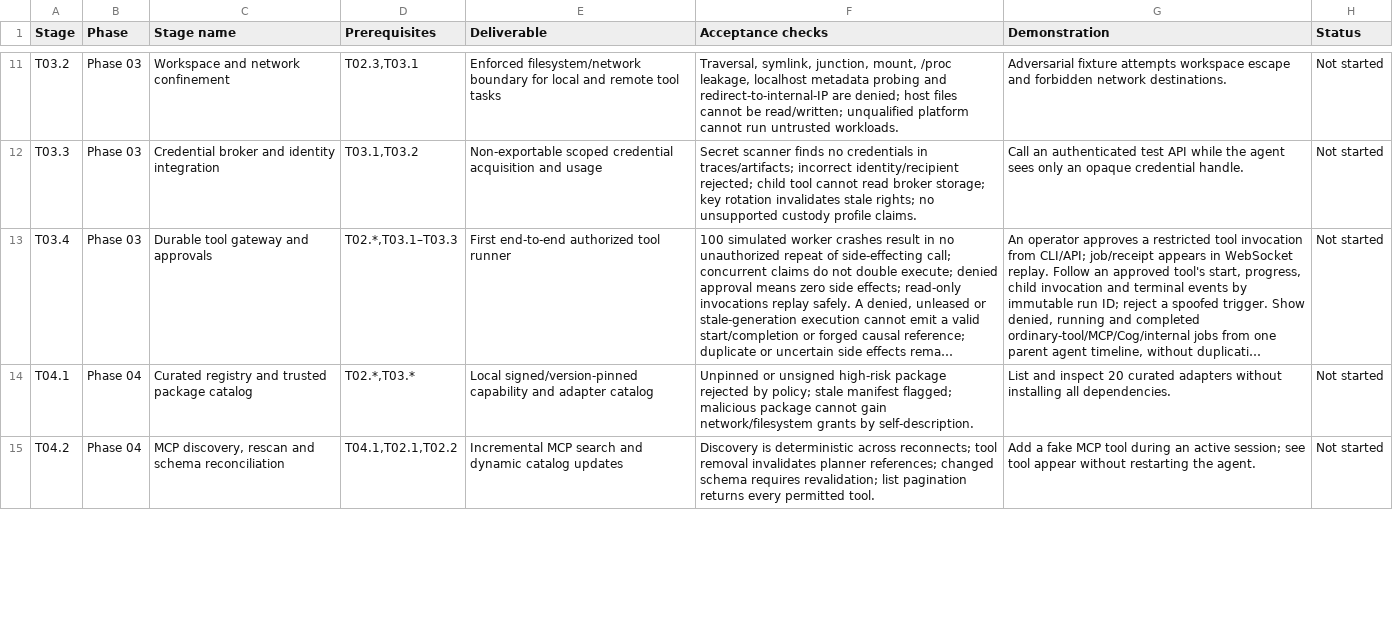
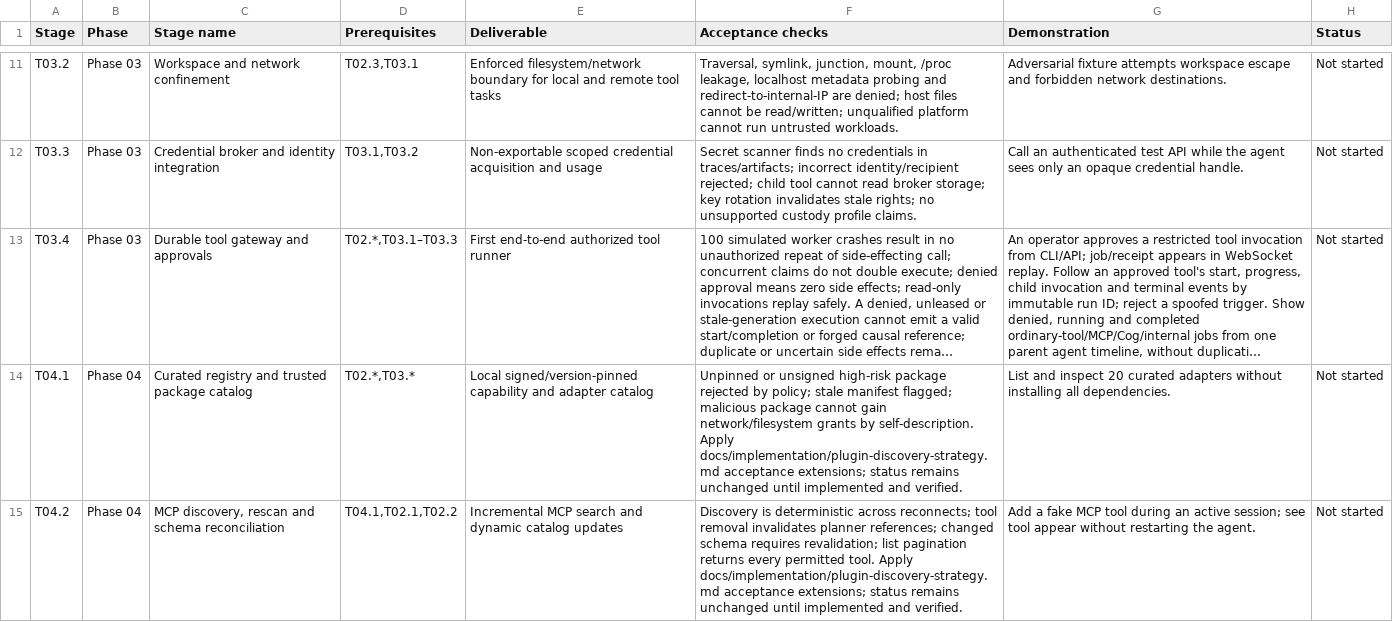
Before and after one commit to kieransimkin/potbot, a CSV file: docs/potbot-tool-mcp-implementation-bundle/potbot-tool-integration-48-stage-tracker.csv, drawn as a sheet; only a part is shown, gaps mark what is left out; long unchanged cells end in …; the diff covers the shown part only; the diff names each change by its address in the sheet, - before the commit and + after, or states it on an @@ line.

Commit message:
docs: extend plugin discovery strategy and selection research

```diff
--- a/docs/potbot-tool-mcp-implementation-bundle/potbot-tool-integration-48-stage-tracker.csv
+++ b/docs/potbot-tool-mcp-implementation-bundle/potbot-tool-integration-48-stage-tracker.csv
-F14 (Acceptance checks): …by self-description.
+F14 (Acceptance checks): …by self-description. Apply docs/implementation/plugin-discovery-strategy.md acceptance extensions; status remains unchanged until implemented and verified.
-F15 (Acceptance checks): …permitted tool.
+F15 (Acceptance checks): …permitted tool. Apply docs/implementation/plugin-discovery-strategy.md acceptance extensions; status remains unchanged until implemented and verified.
```
Also changed, not shown: 2 edited cells elsewhere in this file, 5 other files.
